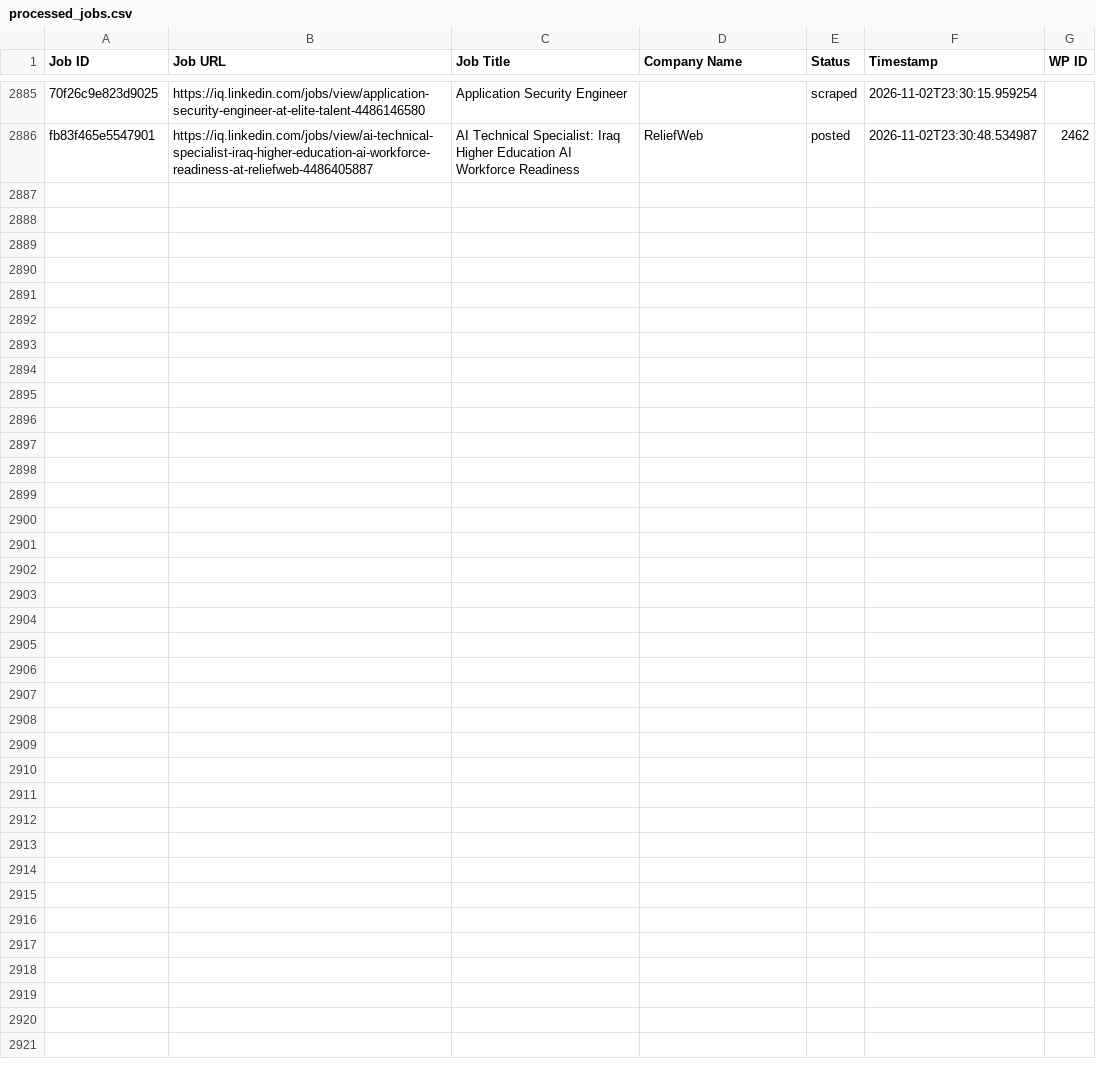
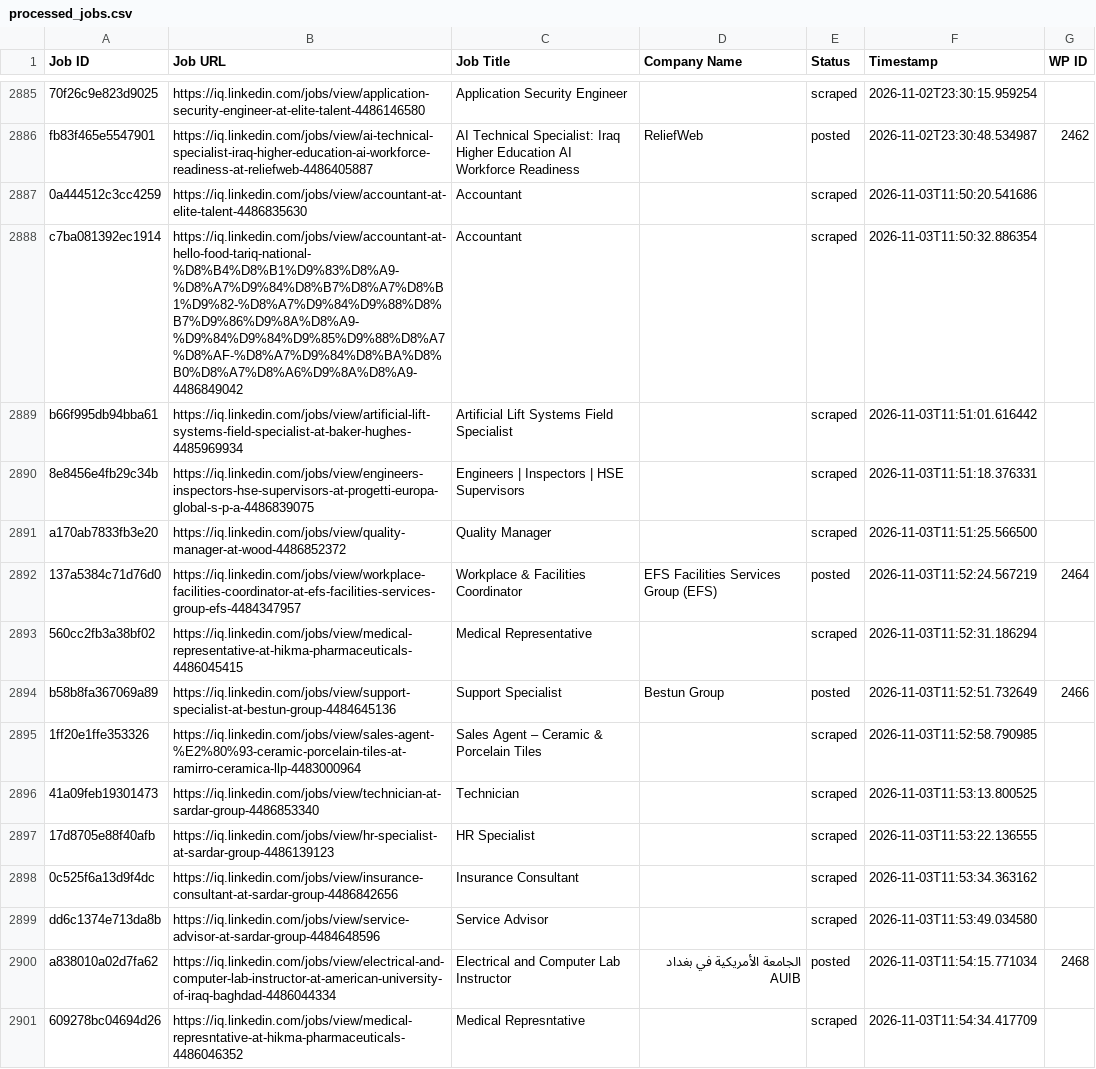
Before and after one commit to mimusdesign/iq, a CSV file: processed_jobs.csv, drawn as a sheet; only a part is shown, gaps mark what is left out; the diff names each change by its address in the sheet, - before the commit and + after, or states it on an @@ line.

```diff
--- a/processed_jobs.csv
+++ b/processed_jobs.csv
+row 2887: 0a444512c3cc4259 | https://iq.linkedin.com/jobs/view/accountant-at-elite-talent-4486835630 | Accountant |  | scraped | 2026-11-03T11:50:20.541686
+row 2888: c7ba081392ec1914 | https://iq.linkedin.com/jobs/view/accountant-at-hello-food-tariq-national-%D8%B4%D8%B1%D9%83%D8%A9-%D8%A7%D9%84%D8%B7%D8%A7%D8%B1%D9%82-%D8%A7%D9%84%D9%88%D8%B7%D9%86%D9%8A%D8%A9-%D9%84%D9%84%D9%85%D9%88%D8%A7%D8%AF-%D8%A7%D9%84%D8%BA%D8%B0%D8%A7%D8%A6%D9%8A%D8%A9-4486849042 | Accountant |  | scraped | 2026-11-03T11:50:32.886354
+row 2889: b66f995db94bba61 | https://iq.linkedin.com/jobs/view/artificial-lift-systems-field-specialist-at-baker-hughes-4485969934 | Artificial Lift Systems Field Specialist |  | scraped | 2026-11-03T11:51:01.616442
+row 2890: 8e8456e4fb29c34b | https://iq.linkedin.com/jobs/view/engineers-inspectors-hse-supervisors-at-progetti-europa-global-s-p-a-4486839075 | Engineers | Inspectors | HSE Supervisors |  | scraped | 2026-11-03T11:51:18.376331
+row 2891: a170ab7833fb3e20 | https://iq.linkedin.com/jobs/view/quality-manager-at-wood-4486852372 | Quality Manager |  | scraped | 2026-11-03T11:51:25.566500
+row 2892: 137a5384c71d76d0 | https://iq.linkedin.com/jobs/view/workplace-facilities-coordinator-at-efs-facilities-services-group-efs-4484347957 | Workplace & Facilities Coordinator | EFS Facilities Services Group (EFS) | posted | 2026-11-03T11:52:24.567219 | 2464
+row 2893: 560cc2fb3a38bf02 | https://iq.linkedin.com/jobs/view/medical-representative-at-hikma-pharmaceuticals-4486045415 | Medical Representative |  | scraped | 2026-11-03T11:52:31.186294
+row 2894: b58b8fa367069a89 | https://iq.linkedin.com/jobs/view/support-specialist-at-bestun-group-4484645136 | Support Specialist | Bestun Group | posted | 2026-11-03T11:52:51.732649 | 2466
+row 2895: 1ff20e1ffe353326 | https://iq.linkedin.com/jobs/view/sales-agent-%E2%80%93-ceramic-porcelain-tiles-at-ramirro-ceramica-llp-4483000964 | Sales Agent – Ceramic & Porcelain Tiles |  | scraped | 2026-11-03T11:52:58.790985
+row 2896: 41a09feb19301473 | https://iq.linkedin.com/jobs/view/technician-at-sardar-group-4486853340 | Technician |  | scraped | 2026-11-03T11:53:13.800525
+row 2897: 17d8705e88f40afb | https://iq.linkedin.com/jobs/view/hr-specialist-at-sardar-group-4486139123 | HR Specialist |  | scraped | 2026-11-03T11:53:22.136555
+row 2898: 0c525f6a13d9f4dc | https://iq.linkedin.com/jobs/view/insurance-consultant-at-sardar-group-4486842656 | Insurance Consultant |  | scraped | 2026-11-03T11:53:34.363162
+row 2899: dd6c1374e713da8b | https://iq.linkedin.com/jobs/view/service-advisor-at-sardar-group-4484648596 | Service Advisor |  | scraped | 2026-11-03T11:53:49.034580
+row 2900: a838010a02d7fa62 | https://iq.linkedin.com/jobs/view/electrical-and-computer-lab-instructor-at-american-university-of-iraq-baghdad-4486044334 | Electrical and Computer Lab Instructor | الجامعة الأمريكية في بغداد AUIB | posted | 2026-11-03T11:54:15.771034 | 2468
+row 2901: 609278bc04694d26 | https://iq.linkedin.com/jobs/view/medical-represntative-at-hikma-pharmaceuticals-4486046352 | Medical Represntative |  | scraped | 2026-11-03T11:54:34.417709
```
